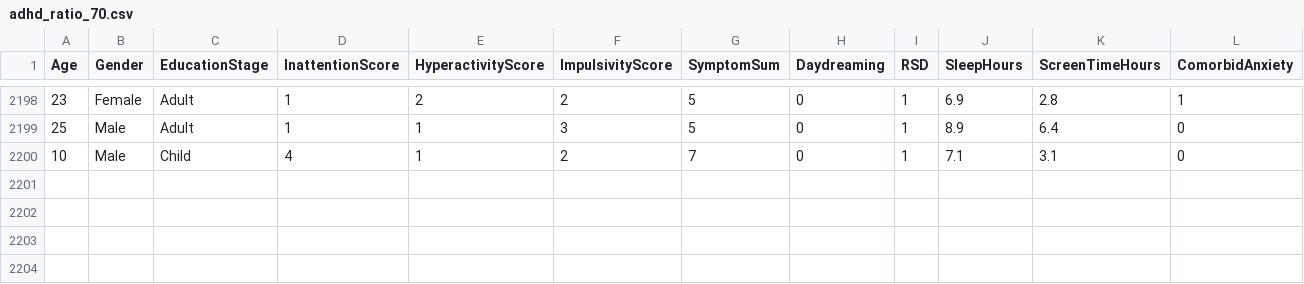
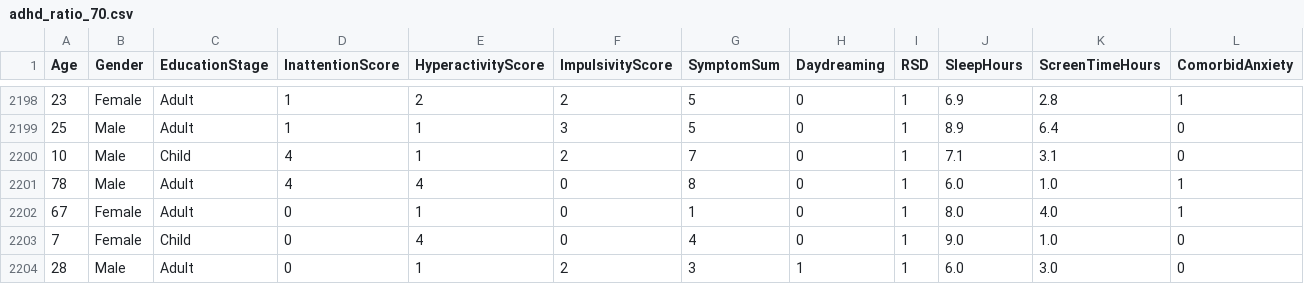
Before and after one commit to poorani-ramakrishnan/adhd_prediction, a CSV file: ml/adhd_ratio_70.csv, drawn as a sheet; only a part is shown, gaps mark what is left out; rows hold the shown columns only; the diff names each change by its address in the sheet, - before the commit and + after, or states it on an @@ line.

```diff
--- a/ml/adhd_ratio_70.csv
+++ b/ml/adhd_ratio_70.csv
+row 2201: 78 | Male | Adult | 4 | 4 | 0 | 8 | 0 | 1 | 6.0 | 1.0 | 1
+row 2202: 67 | Female | Adult | 0 | 1 | 0 | 1 | 0 | 1 | 8.0 | 4.0 | 1
+row 2203: 7 | Female | Child | 0 | 4 | 0 | 4 | 0 | 1 | 9.0 | 1.0 | 0
+row 2204: 28 | Male | Adult | 0 | 1 | 2 | 3 | 1 | 1 | 6.0 | 3.0 | 0
```
Also changed, not shown: 16 other files.
